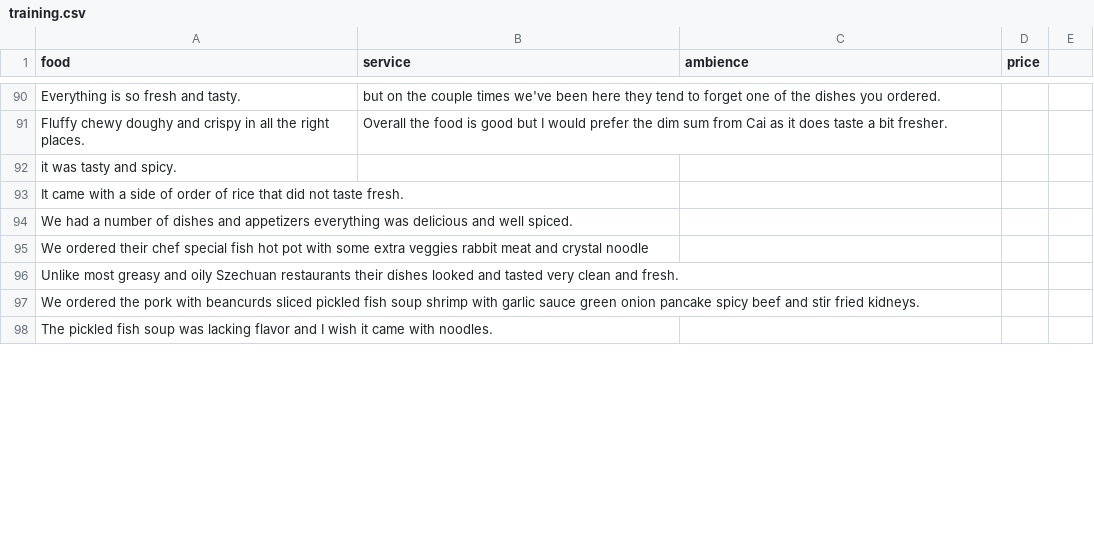
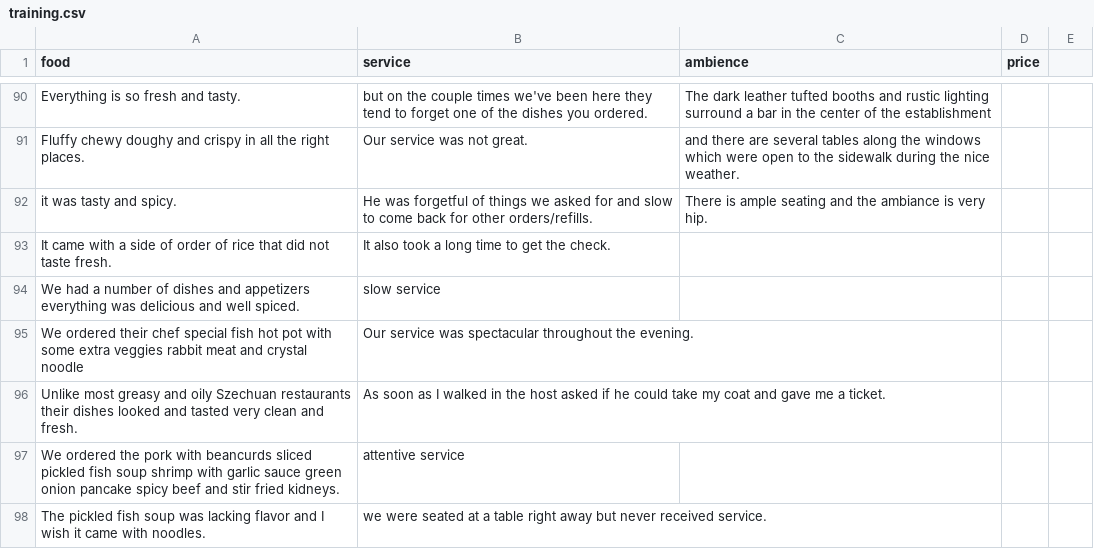
Before and after one commit to LC1905/CS122_Project, a CSV file: cs122/essential/training.csv, drawn as a sheet; only a part is shown, gaps mark what is left out; the diff covers the shown part only; the diff names each change by its address in the sheet, - before the commit and + after, or states it on an @@ line.

```diff
--- a/cs122/essential/training.csv
+++ b/cs122/essential/training.csv
-C90 (ambience): (empty)
+C90 (ambience): The dark leather tufted booths and rustic lighting surround a bar in the center of the establishment
-B91 (service): Overall the food is good but I would prefer the dim sum from Cai as it does taste a bit fresher.
+B91 (service): Our service was not great.
-C91 (ambience): (empty)
+C91 (ambience): and there are several tables along the windows which were open to the sidewalk during the nice weather.
-B92 (service): (empty)
+B92 (service): He was forgetful of things we asked for and slow to come back for other orders/refills.
-C92 (ambience): (empty)
+C92 (ambience): There is ample seating and the ambiance is very hip.
-B93 (service): (empty)
+B93 (service): It also took a long time to get the check.
-B94 (service): (empty)
+B94 (service): slow service
-B95 (service): (empty)
+B95 (service): Our service was spectacular throughout the evening.
-B96 (service): (empty)
+B96 (service): As soon as I walked in the host asked if he could take my coat and gave me a ticket.
-B97 (service): (empty)
+B97 (service): attentive service
-B98 (service): (empty)
+B98 (service): we were seated at a table right away but never received service.
```
Also changed, not shown: 19 added rows and 42 edited cells elsewhere in this file, 8 other files.
